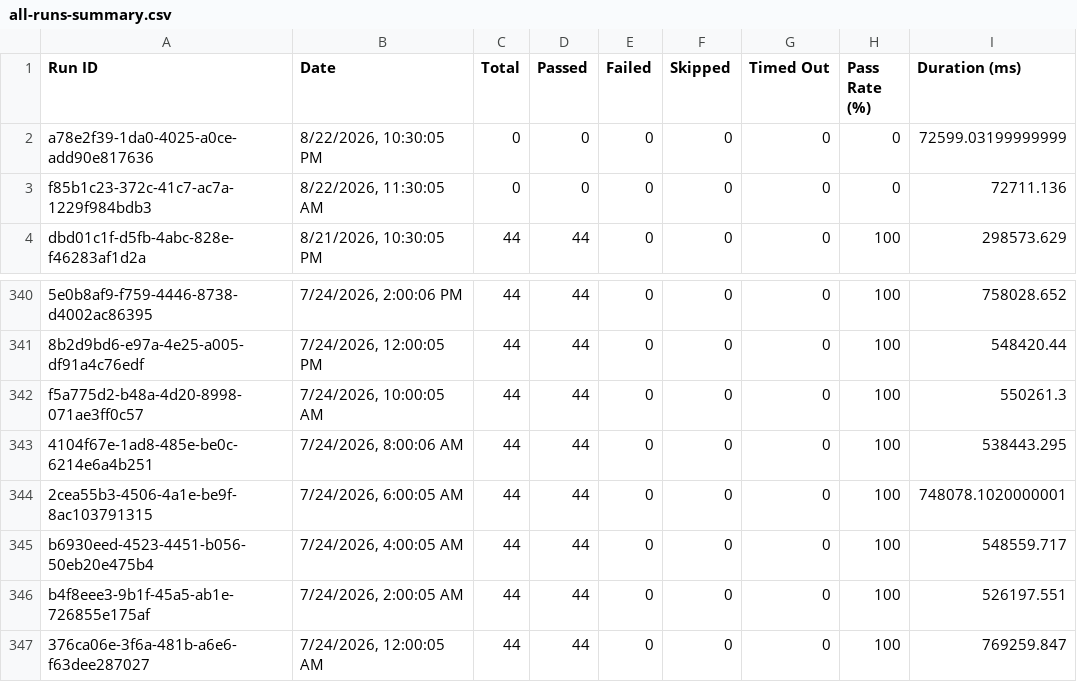
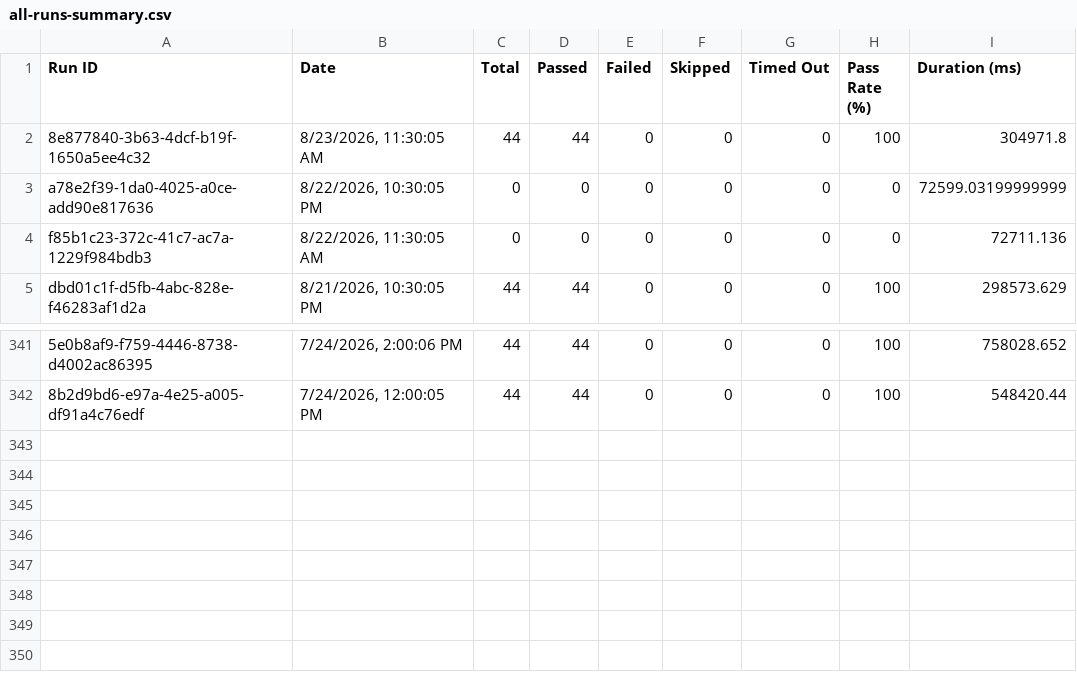
Before and after one commit to saira-uwc/Shunyalabs_console, a CSV file: docs/exports/all-runs-summary.csv, drawn as a sheet; only a part is shown, gaps mark what is left out.

Commit message:
Update dashboard data — Aug 23, 2026 05:05 PM IST

```diff
--- a/docs/exports/all-runs-summary.csv
+++ b/docs/exports/all-runs-summary.csv
@@ -1,2 +1,3 @@
 Run ID,Date,Total,Passed,Failed,Skipped,Timed Out,Pass Rate (%),Duration (ms)
+"8e877840-3b63-4dcf-b19f-1650a5ee4c32","8/23/2026, 11:30:05 AM",44,44,0,0,0,100,304971.8
 "a78e2f39-1da0-4025-a0ce-add90e817636","8/22/2026, 10:30:05 PM",0,0,0,0,0,0,72599.03199999999
@@ -341,7 +342 @@ Run ID,Date,Total,Passed,Failed,Skipped,Timed Out,Pass Rate (%),Duration (ms)
 "8b2d9bd6-e97a-4e25-a005-df91a4c76edf","7/24/2026, 12:00:05 PM",44,44,0,0,0,100,548420.44
-"f5a775d2-b48a-4d20-8998-071ae3ff0c57","7/24/2026, 10:00:05 AM",44,44,0,0,0,100,550261.3
-"4104f67e-1ad8-485e-be0c-6214e6a4b251","7/24/2026, 8:00:06 AM",44,44,0,0,0,100,538443.295
-"2cea55b3-4506-4a1e-be9f-8ac103791315","7/24/2026, 6:00:05 AM",44,44,0,0,0,100,748078.1020000001
-"b6930eed-4523-4451-b056-50eb20e475b4","7/24/2026, 4:00:05 AM",44,44,0,0,0,100,548559.717
-"b4f8eee3-9b1f-45a5-ab1e-726855e175af","7/24/2026, 2:00:05 AM",44,44,0,0,0,100,526197.551
-"376ca06e-3f6a-481b-a6e6-f63dee287027","7/24/2026, 12:00:05 AM",44,44,0,0,0,100,769259.847
```
Also changed, not shown: 3 other files.
